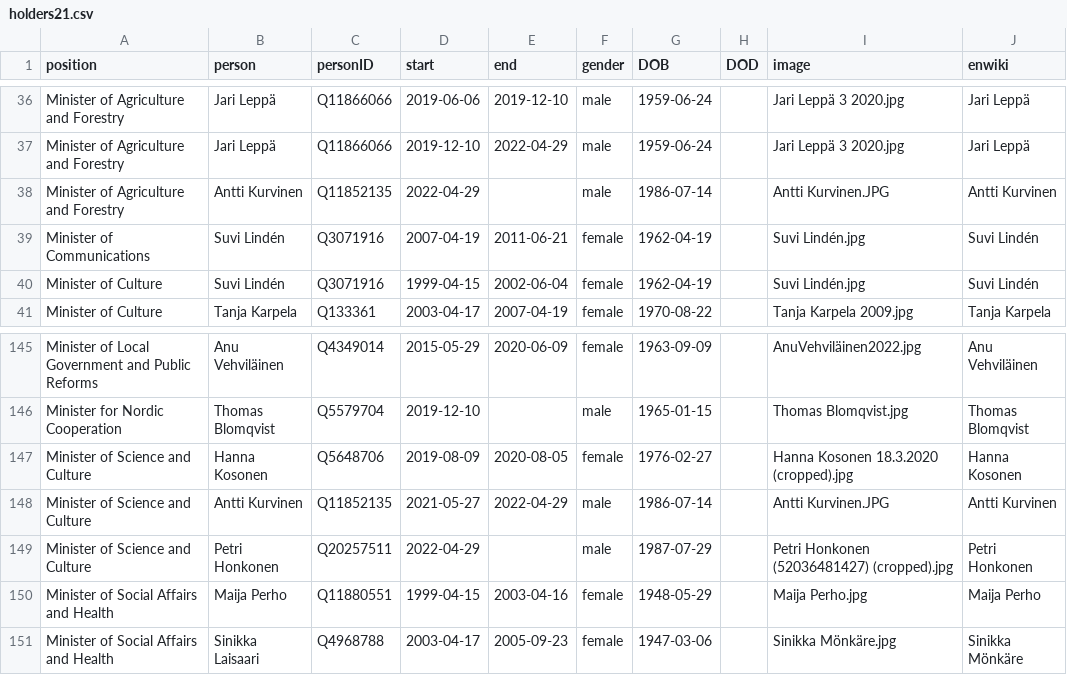
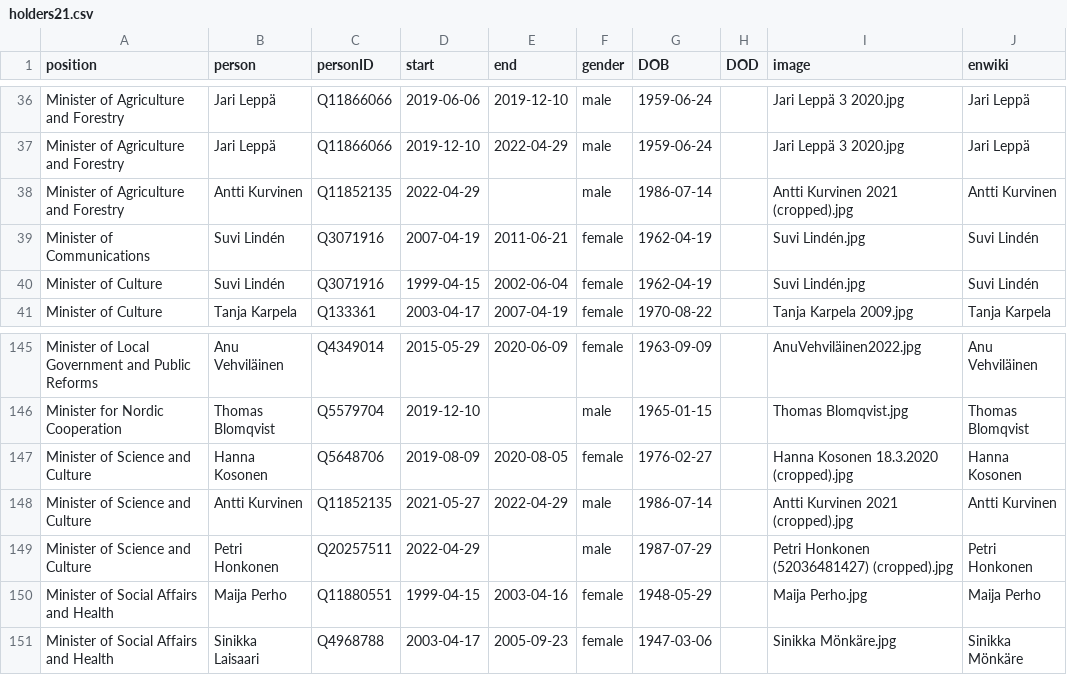
Before and after one commit to every-politician-scrapers/finland-cabinet, a CSV file: html/holders21.csv, drawn as a sheet; only a part is shown, gaps mark what is left out.

```diff
--- a/html/holders21.csv
+++ b/html/holders21.csv
@@ -37,3 +37,3 @@ Minister of Agriculture and Forestry,Jari Leppä,Q11866066,2019-06-06,2019-12-10
 Minister of Agriculture and Forestry,Jari Leppä,Q11866066,2019-12-10,2022-04-29,male,1959-06-24,,Jari Leppä 3 2020.jpg,Jari Leppä
-Minister of Agriculture and Forestry,Antti Kurvinen,Q11852135,2022-04-29,,male,1986-07-14,,Antti Kurvinen.JPG,Antti Kurvinen
+Minister of Agriculture and Forestry,Antti Kurvinen,Q11852135,2022-04-29,,male,1986-07-14,,Antti Kurvinen 2021 (cropped).jpg,Antti Kurvinen
 Minister of Communications,Suvi Lindén,Q3071916,2007-04-19,2011-06-21,female,1962-04-19,,Suvi Lindén.jpg,Suvi Lindén
@@ -147,3 +147,3 @@ Minister for Nordic Cooperation,Thomas Blomqvist,Q5579704,2019-12-10,,male,1965-
 Minister of Science and Culture,Hanna Kosonen,Q5648706,2019-08-09,2020-08-05,female,1976-02-27,,Hanna Kosonen 18.3.2020 (cropped).jpg,Hanna Kosonen
-Minister of Science and Culture,Antti Kurvinen,Q11852135,2021-05-27,2022-04-29,male,1986-07-14,,Antti Kurvinen.JPG,Antti Kurvinen
+Minister of Science and Culture,Antti Kurvinen,Q11852135,2021-05-27,2022-04-29,male,1986-07-14,,Antti Kurvinen 2021 (cropped).jpg,Antti Kurvinen
 Minister of Science and Culture,Petri Honkonen,Q20257511,2022-04-29,,male,1987-07-29,,Petri Honkonen (52036481427) (cropped).jpg,Petri Honkonen
```
Also changed, not shown: html/current.csv, html/legislators.csv.
